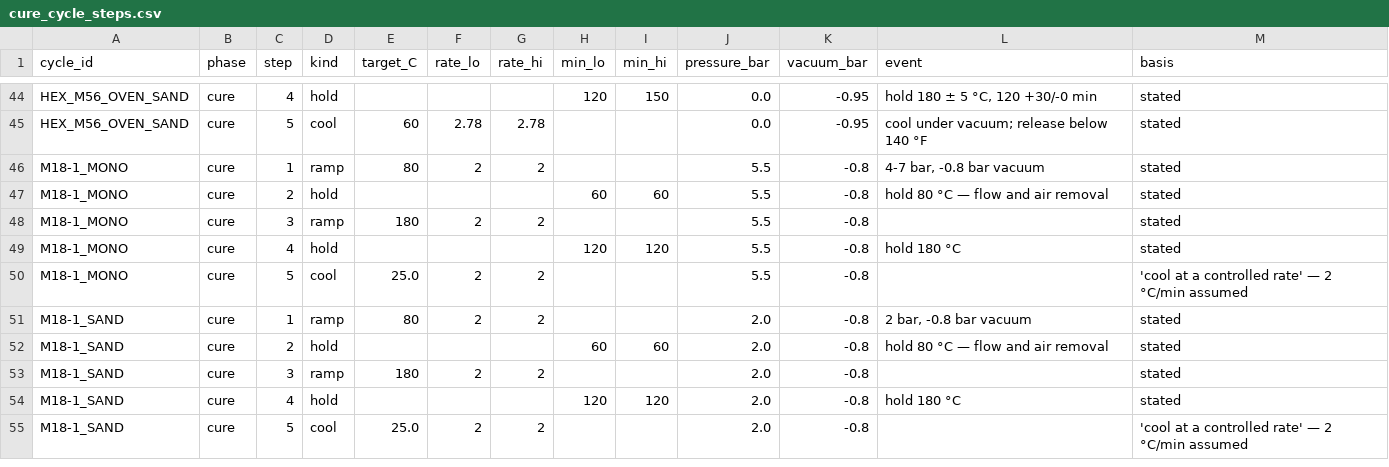
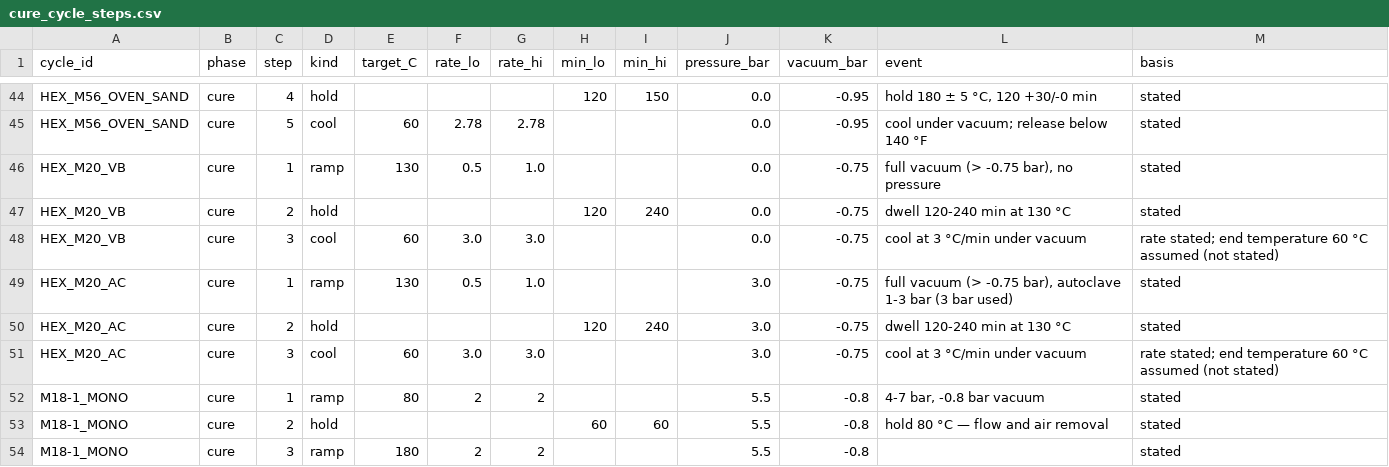
Before and after one commit to suchirvibed/composite-material-recommender, a CSV file: process_data/cure_cycle_steps.csv, drawn as a sheet; only a part is shown, gaps mark what is left out; the shorter side is filled out with more unchanged rows; the diff names each change by its address in the sheet, - before the commit and + after, or states it on an @@ line.

```diff
--- a/process_data/cure_cycle_steps.csv
+++ b/process_data/cure_cycle_steps.csv
+row 46: HEX_M20_VB | cure | 1 | ramp | 130 | 0.5 | 1.0 |  |  | 0.0 | -0.75 | full vacuum (> -0.75 bar), no pressure | stated
+row 47: HEX_M20_VB | cure | 2 | hold |  |  |  | 120 | 240 | 0.0 | -0.75 | dwell 120-240 min at 130 °C | stated
+row 48: HEX_M20_VB | cure | 3 | cool | 60 | 3.0 | 3.0 |  |  | 0.0 | -0.75 | cool at 3 °C/min under vacuum | rate stated; end temperature 60 °C assumed (not stated)
+row 49: HEX_M20_AC | cure | 1 | ramp | 130 | 0.5 | 1.0 |  |  | 3.0 | -0.75 | full vacuum (> -0.75 bar), autoclave 1-3 bar (3 bar used) | stated
+row 50: HEX_M20_AC | cure | 2 | hold |  |  |  | 120 | 240 | 3.0 | -0.75 | dwell 120-240 min at 130 °C | stated
+row 51: HEX_M20_AC | cure | 3 | cool | 60 | 3.0 | 3.0 |  |  | 3.0 | -0.75 | cool at 3 °C/min under vacuum | rate stated; end temperature 60 °C assumed (not stated)
```
Also changed, not shown: literature_data/prepreg_laminate_properties.csv, process_data/cure_cycles.csv, 12 other files.
